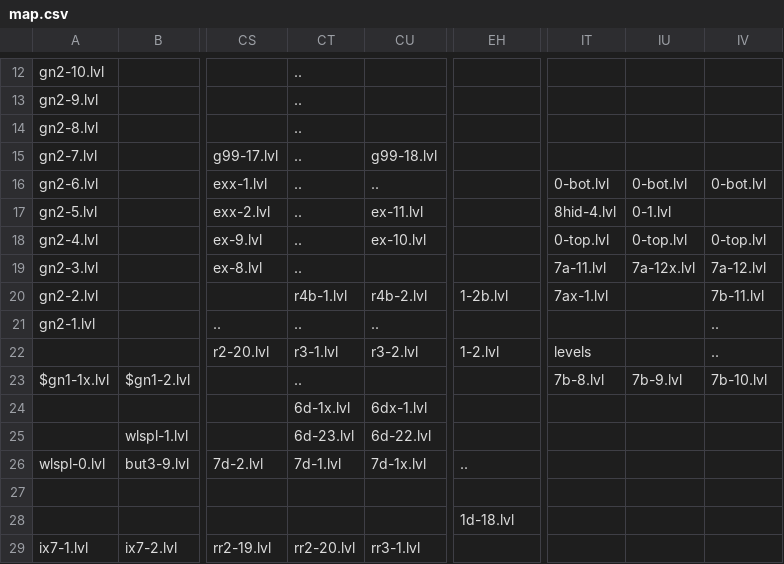
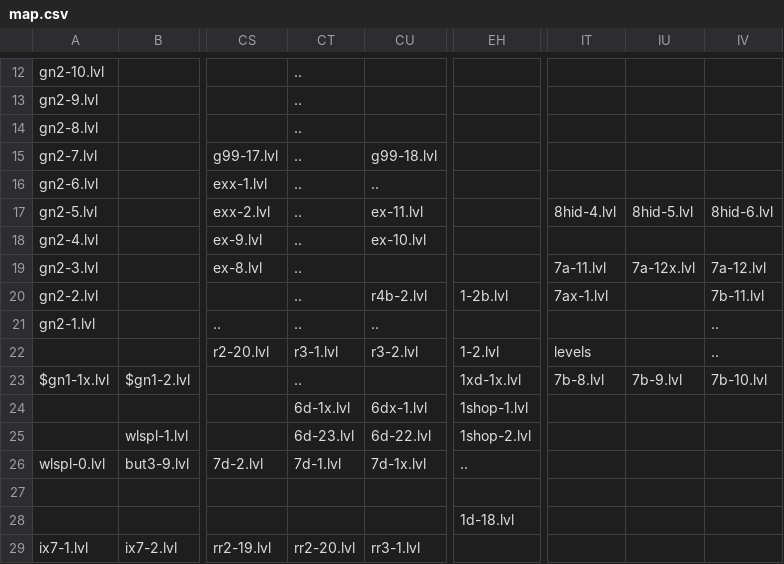
Before and after one commit to funny-hell/fuuy-cohfa-3, a CSV file: data/map.csv, drawn as a sheet; only a part is shown, gaps mark what is left out; the diff names each change by its address in the sheet, - before the commit and + after, or states it on an @@ line.

```diff
--- a/data/map.csv
+++ b/data/map.csv
-IT16: 0-bot.lvl
+IT16: (empty)
-IU16: 0-bot.lvl
+IU16: (empty)
-IV16: 0-bot.lvl
+IV16: (empty)
-IU17: 0-1.lvl
+IU17: 8hid-5.lvl
-IV17: (empty)
+IV17: 8hid-6.lvl
-IT18: 0-top.lvl
+IT18: (empty)
-IU18: 0-top.lvl
+IU18: (empty)
-IV18: 0-top.lvl
+IV18: (empty)
-CT20: r4b-1.lvl
+CT20: ..
-EH23: (empty)
+EH23: 1xd-1x.lvl
-EH24: (empty)
+EH24: 1shop-1.lvl
-EH25: (empty)
+EH25: 1shop-2.lvl
```
Also changed, not shown: 40 other files.
